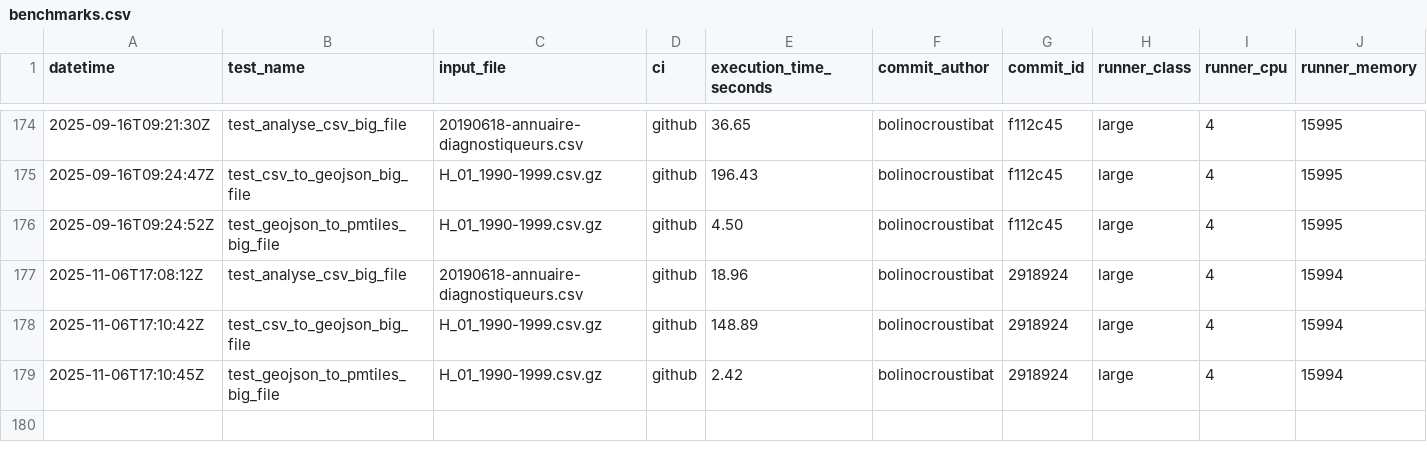
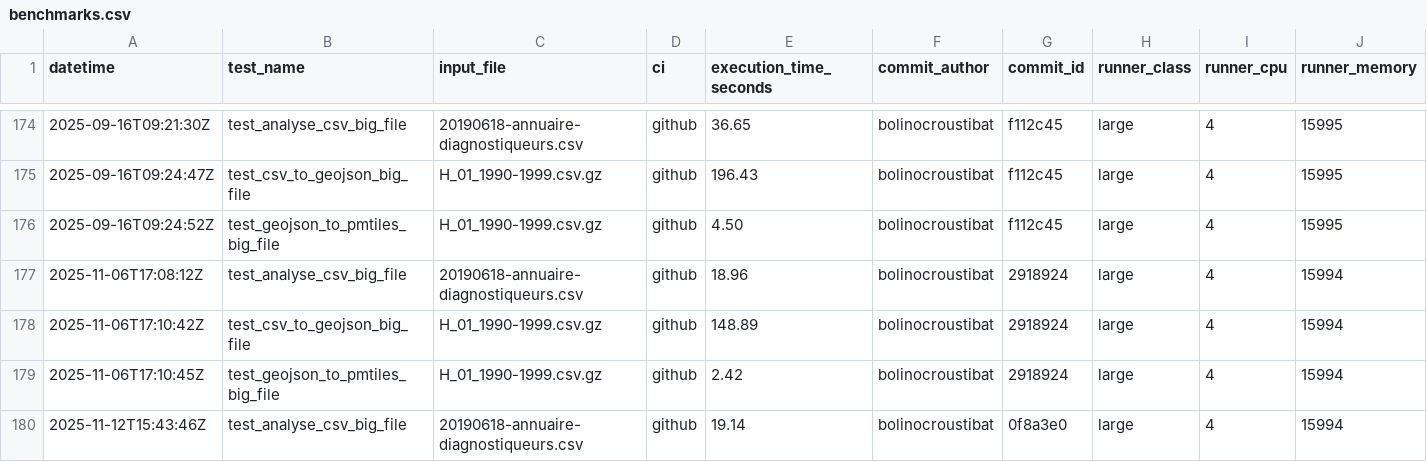
Before and after one commit to datagouv/hydra, a CSV file: .benchmarks/benchmarks.csv, drawn as a sheet; only a part is shown, gaps mark what is left out; rows hold the shown columns only; the diff names each change by its address in the sheet, - before the commit and + after, or states it on an @@ line.

Commit message:
perf: add CSV analysis benchmark results from GitHub Actions run #81 for commit 0f8a3e0 [skip ci]

```diff
--- a/.benchmarks/benchmarks.csv
+++ b/.benchmarks/benchmarks.csv
+row 180: 2025-11-12T15:43:46Z | test_analyse_csv_big_file | 20190618-annuaire-diagnostiqueurs.csv | github | 19.14 | bolinocroustibat | 0f8a3e0 | large | 4 | 15994
```
